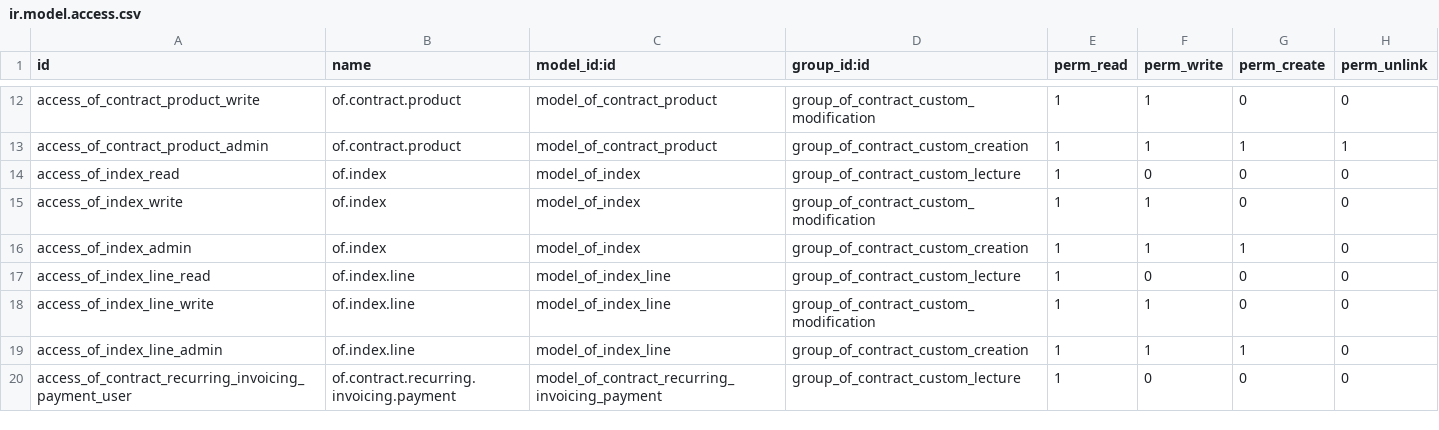
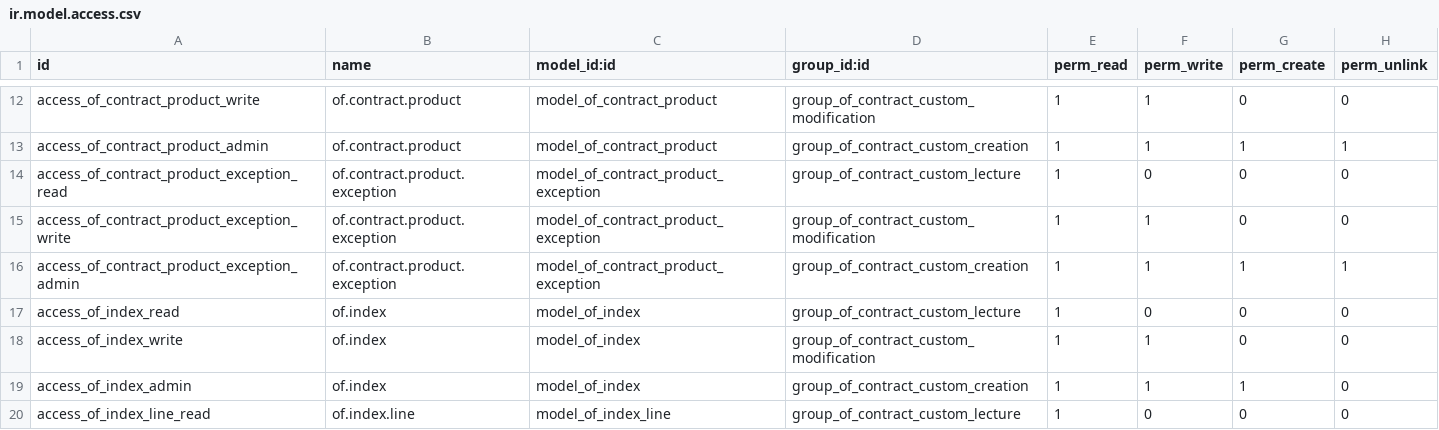
Before and after one commit to odof/openfire, a CSV file: of_contract_custom/security/ir.model.access.csv, drawn as a sheet; only a part is shown, gaps mark what is left out; the shorter side is filled out with more unchanged rows.

Commit message:
of_contract_custom : T3127, T14956 & T14957
 - [IMP] Ajout d'un wizard de facturation pour créer multiple factures en une seule fois.
 - [IMP] Ajout de champ pouvant être modifiés sans création d'avenant.
 - [IMP] Ajout de ligne de révision pour gérer de la facturation ponctuelle.
 - [IMP] Ajout de fonction pour duplication de ligne de contrat.

```diff
--- a/of_contract_custom/security/ir.model.access.csv
+++ b/of_contract_custom/security/ir.model.access.csv
@@ -13,2 +13,5 @@ access_of_contract_product_write,of.contract.product,model_of_contract_product,g
 access_of_contract_product_admin,of.contract.product,model_of_contract_product,group_of_contract_custom_creation,1,1,1,1
+access_of_contract_product_exception_read,of.contract.product.exception,model_of_contract_product_exception,group_of_contract_custom_lecture,1,0,0,0
+access_of_contract_product_exception_write,of.contract.product.exception,model_of_contract_product_exception,group_of_contract_custom_modification,1,1,0,0
+access_of_contract_product_exception_admin,of.contract.product.exception,model_of_contract_product_exception,group_of_contract_custom_creation,1,1,1,1
 access_of_index_read,of.index,model_of_index,group_of_contract_custom_lecture,1,0,0,0
```
Also changed, not shown: 10 other files.
